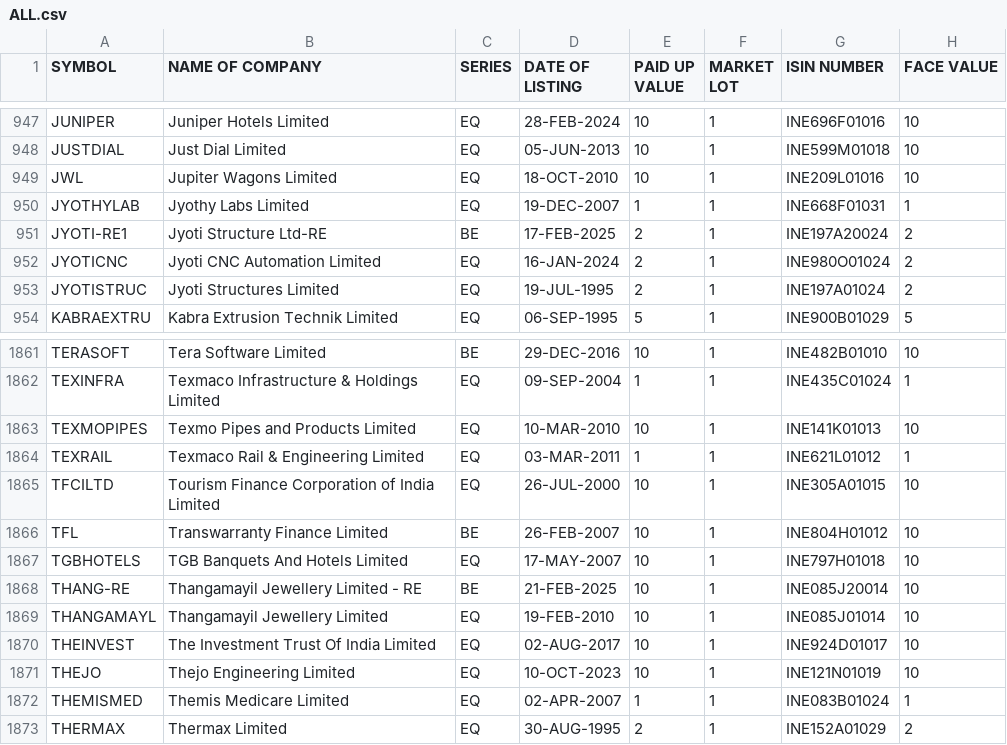
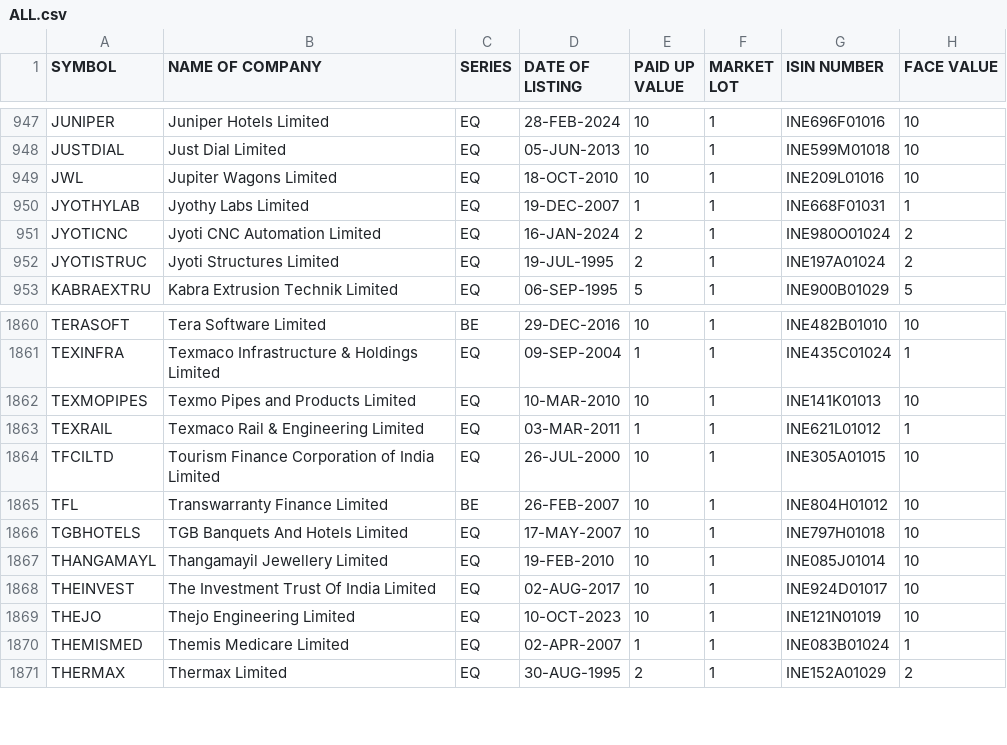
Before and after one commit to anny-whatever/vcpTrader, a CSV file: server/src/data/ALL.csv, drawn as a sheet; only a part is shown, gaps mark what is left out; the diff names each change by its address in the sheet, - before the commit and + after, or states it on an @@ line.

```diff
--- a/server/src/data/ALL.csv
+++ b/server/src/data/ALL.csv
-row 951: JYOTI-RE1 | Jyoti Structure Ltd-RE | BE | 17-FEB-2025 | 2 | 1 | INE197A20024 | 2
-row 1868: THANG-RE | Thangamayil Jewellery Limited - RE | BE | 21-FEB-2025 | 10 | 1 | INE085J20014 | 10
```
Also changed, not shown: server/src/data/IPO.csv.
